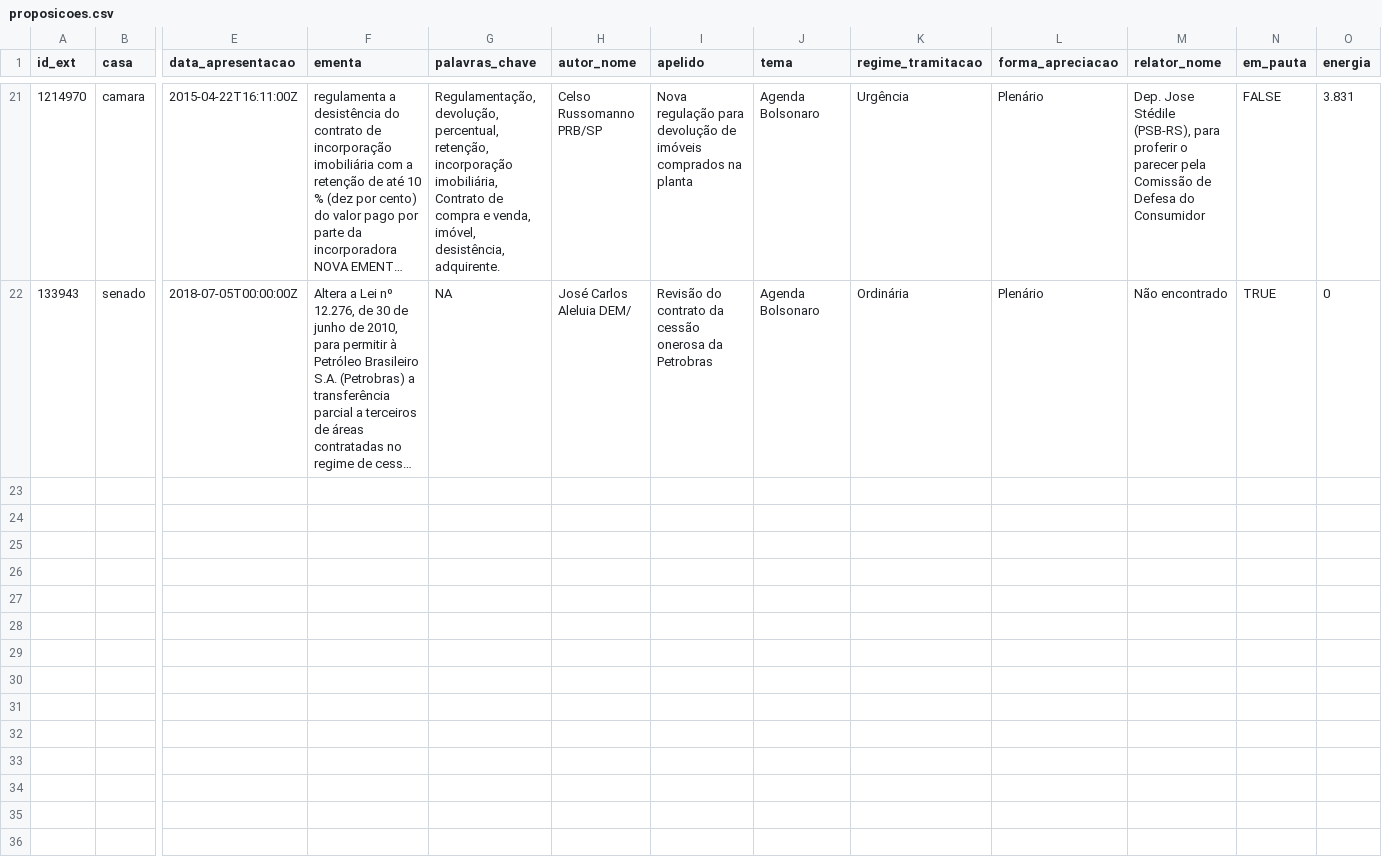
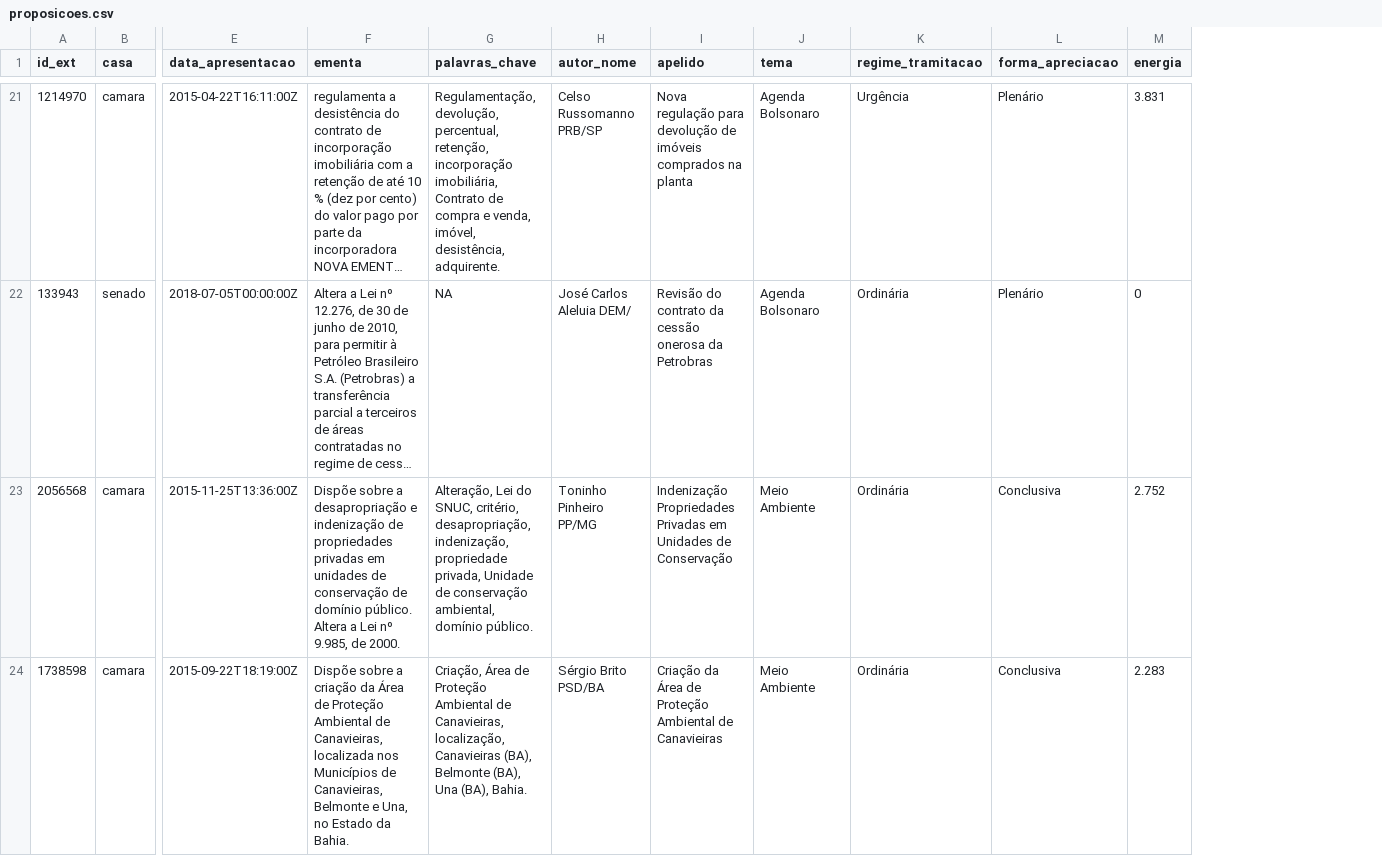
Before and after one commit to parlametria/leggo-backend, a CSV file: data/proposicoes.csv, drawn as a sheet; only a part is shown, gaps mark what is left out; long unchanged cells end in …; removed rows and columns are numbered as before the commit, all else as after; rows hold the shown columns only; the diff covers the shown part only; the diff names each change by its address in the sheet, - before the commit and + after, or states it on an @@ line.

```diff
--- a/data/proposicoes.csv
+++ b/data/proposicoes.csv
-column M (relator_nome), rows 21-22: Dep. Jose Stédile (PSB-RS), para proferir o parecer pela Comissão de Defesa do Consumidor | Não encontrado
-column N (em_pauta), rows 21-22: FALSE | TRUE
+row 23: 2056568 | camara | 2015-11-25T13:36:00Z | Dispõe sobre a desapropriação e indenização de propriedades privadas em unidades de conservação de domínio público. Altera a Lei nº 9.985, de 2000. | Alteração, Lei do SNUC, critério, desapropriação, indenização, propriedade privada, Unidade de conservação ambiental, domínio público. | Toninho Pinheiro PP/MG | Indenização Propriedades Privadas em Unidades de Conservação | Meio Ambiente | Ordinária | Conclusiva | 2.752
+row 24: 1738598 | camara | 2015-09-22T18:19:00Z | Dispõe sobre a criação da Área de Proteção Ambiental de Canavieiras, localizada nos Municípios de Canavieiras, Belmonte e Una, no Estado da Bahia. | Criação, Área de Proteção Ambiental de Canavieiras, localização, Canavieiras (BA), Belmonte (BA), Una (BA), Bahia. | Sérgio Brito PSD/BA | Criação da Área de Proteção Ambiental de Canavieiras | Meio Ambiente | Ordinária | Conclusiva | 2.283
```
Also changed, not shown: 5 added rows and 6 edited cells elsewhere in this file, data/progressos.csv, data/tabela_geral_ids_casa.csv, 2 other files.
